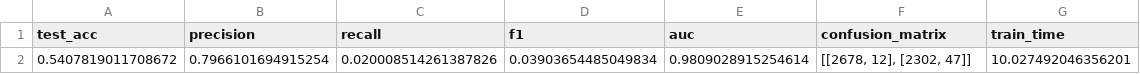
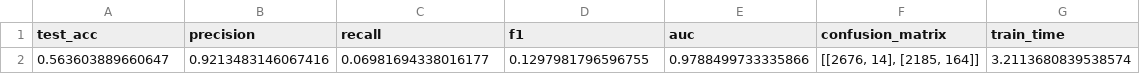
Before and after one commit to duzhe0/NetWorkSecurity, a CSV file: models/autoencoder/results_autoencoder_metrics.csv, drawn as a sheet; removed rows and columns are numbered as before the commit, all else as after; the diff names each change by its address in the sheet, - before the commit and + after, or states it on an @@ line.

```diff
--- a/models/autoencoder/results_autoencoder_metrics.csv
+++ b/models/autoencoder/results_autoencoder_metrics.csv
-row 2: 0.5407819011708672 | 0.7966101694915254 | 0.020008514261387826 | 0.03903654485049834 | 0.9809028915254614 | [[2678, 12], [2302, 47]] | 10.027492046356201
+row 2: 0.563603889660647 | 0.9213483146067416 | 0.06981694338016177 | 0.1297981796596755 | 0.9788499733335866 | [[2676, 14], [2185, 164]] | 3.2113680839538574
```
Also changed, not shown: models/dnn/results_dnn_external_test.csv, models/dnn/results_dnn_history.csv, 38 other files.
